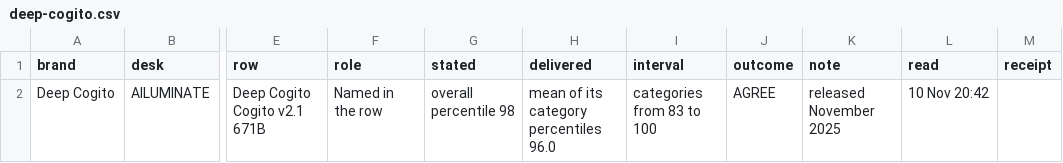
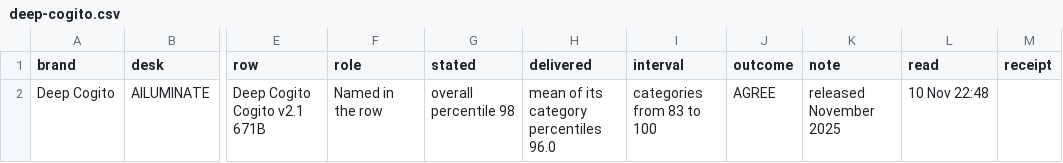
Before and after one commit to Heuremen-LLC/indahl.ai, a CSV file: brand/deep-cogito.csv, drawn as a sheet; only a part is shown, gaps mark what is left out; the diff names each change by its address in the sheet, - before the commit and + after, or states it on an @@ line.

```diff
--- a/brand/deep-cogito.csv
+++ b/brand/deep-cogito.csv
-L2 (read): 10 Nov 20:42
+L2 (read): 10 Nov 22:48
```
Also changed, not shown: brand/deepseek.csv, brand/google.csv, 47 other files.
